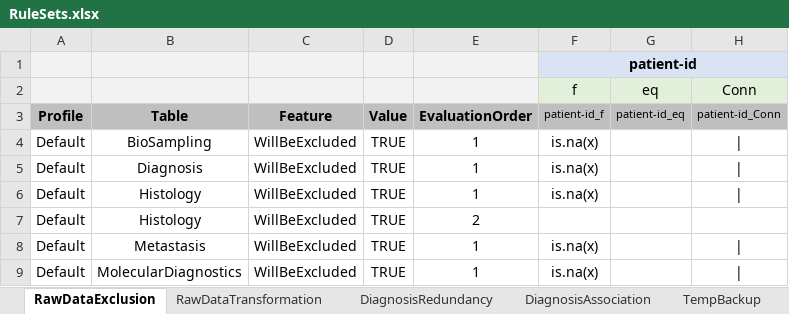
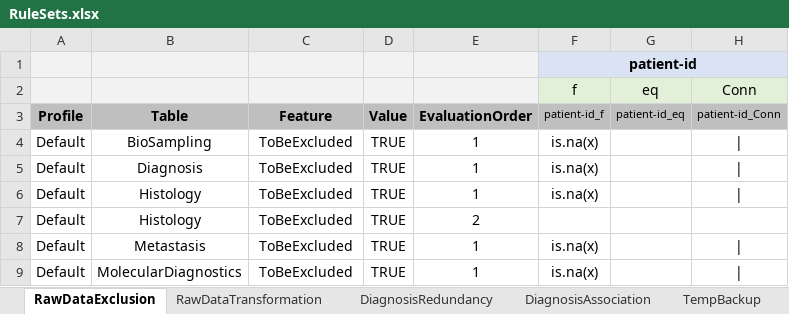
Before and after one commit to BastianReiter/dsCCPhos, an Excel workbook: Development/Data/MetaData/RuleSets.xlsx, sheet RawDataExclusion, drawn as a sheet; only a part is shown; values as stored, in another font and other column widths than the file's, no borders; conditional formats not drawn; the diff names each change by its address in the sheet, - before the commit and + after, or states it on an @@ line.

Commit message:
Debugged CurateDataDS

```diff
--- a/Development/Data/MetaData/RuleSets.xlsx (sheet RawDataExclusion)
+++ b/Development/Data/MetaData/RuleSets.xlsx (sheet RawDataExclusion)
-C4:C9: WillBeExcluded
+C4:C9: ToBeExcluded
```
Also changed, not shown: sheet RawDataTransformation, Development/Data/MetaData/MetaDataCCP.xlsx, 21 other files.
